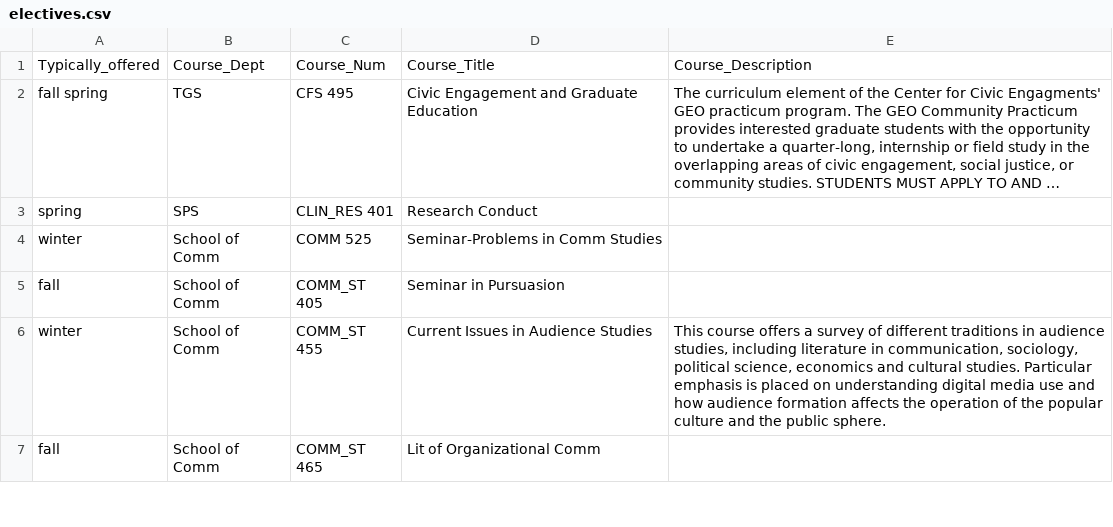
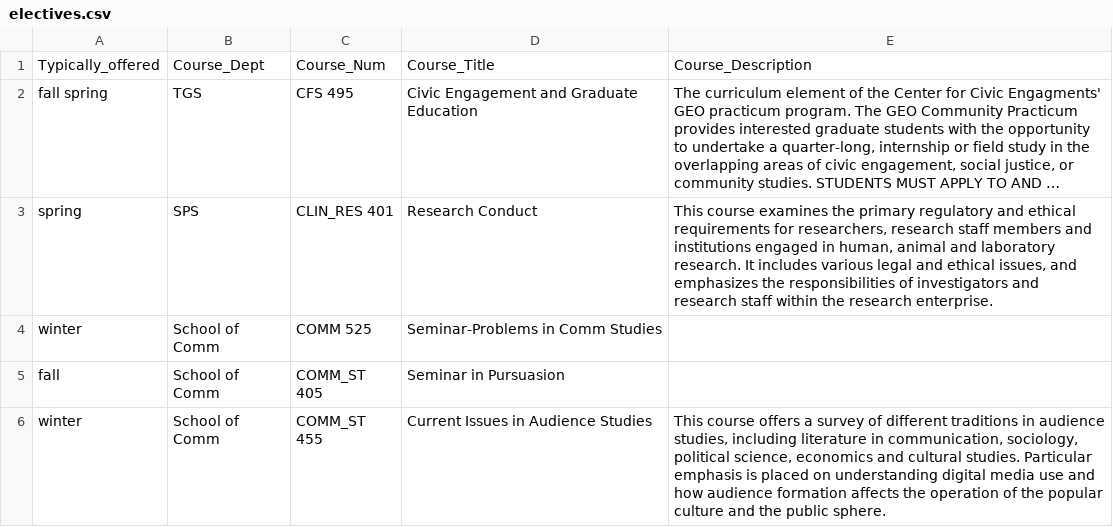
Before and after one commit to dwthurber/MSHE-Student-Resources, a CSV file: _data/electives.csv, drawn as a sheet; only a part is shown; the shorter side is filled out with more unchanged rows; long unchanged cells end in …; the diff names each change by its address in the sheet, - before the commit and + after, or states it on an @@ line.

Commit message:
Updated '_data/electives.csv' via CloudCannon

```diff
--- a/_data/electives.csv
+++ b/_data/electives.csv
-E3: (empty)
+E3: This course examines the primary regulatory and ethical requirements for researchers, research staff members and institutions engaged in human, animal and laboratory research. It includes various legal and ethical issues, and emphasizes the responsibilities of investigators and research staff within the research enterprise.
```
